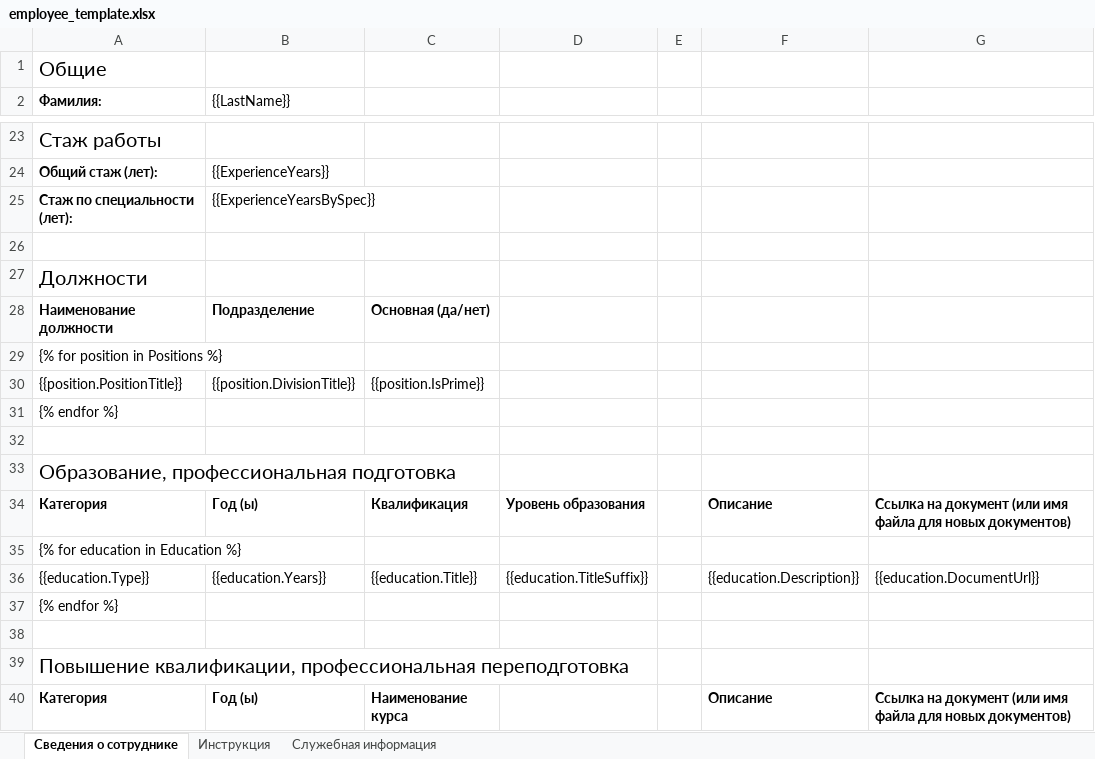
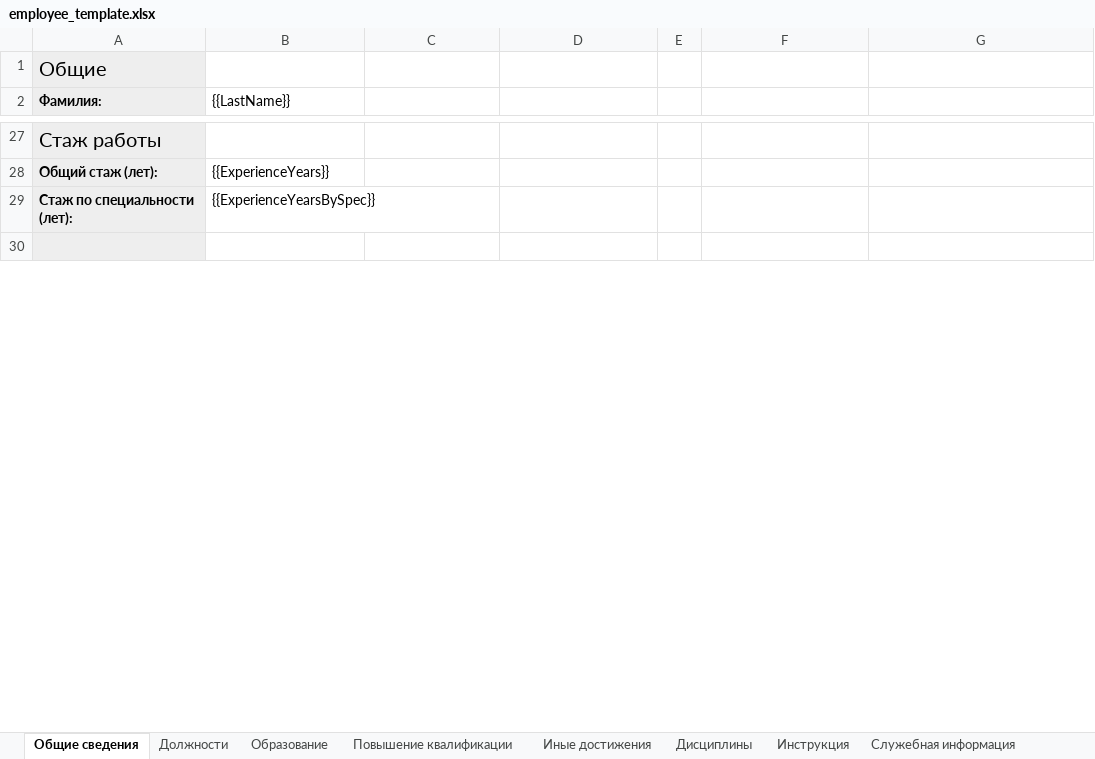
Before and after one commit to r7-labs/R7.University, an Excel workbook: R7.University/assets/templates/employee_template.xlsx, sheet Общие сведения, drawn as a sheet; only a part is shown, gaps mark what is left out; values as stored, in another font and other column widths than the file's, no borders; removed rows and columns are numbered as before the commit, all else as after; the diff covers the shown part only; the diff names each change by its address in the sheet, - before the commit and + after, or states it on an @@ line.

```diff
--- a/R7.University/assets/templates/employee_template.xlsx (sheet Общие сведения)
+++ b/R7.University/assets/templates/employee_template.xlsx (sheet Общие сведения)
-sheet tab: Сведения о сотруднике
+sheet tab: Общие сведения
+sheet tab: Должности
+sheet tab: Образование
+sheet tab: Повышение квалификации
+sheet tab: Иные достижения
+sheet tab: Дисциплины
-A1:A2 fill: none
+A1:A2 fill: #EEEEEE
-A27:A30 fill: none
+A27:A30 fill: #EEEEEE
-row 27: Должности
-row 28: Наименование должности | Подразделение | Основная (да/нет)
-row 29: {% for position in Positions %}
-row 30: {{position.PositionTitle}} | {{position.DivisionTitle}} | {{position.IsPrime}}
-row 31: {% endfor %}
-row 32: (empty)
-row 33: Образование, профессиональная подготовка
-row 34: Категория | Год (ы) | Квалификация | Уровень образования |  | Описание | Ссылка на документ (или имя файла для новых документов)
-row 35: {% for education in Education %}
-row 36: {{education.Type}} | {{education.Years}} | {{education.Title}} | {{education.TitleSuffix}} |  | {{education.Description}} | {{education.DocumentUrl}}
-row 37: {% endfor %}
-row 38: (empty)
-row 39: Повышение квалификации, профессиональная переподготовка
-row 40: Категория | Год (ы) | Наименование курса |  |  | Описание | Ссылка на документ (или имя файла для новых документов)
```
Also changed, not shown: 4 added rows, 17 removed rows, 5 edited cells and cell formats elsewhere in this sheet, sheet Инструкция, sheet Служебная информация.
